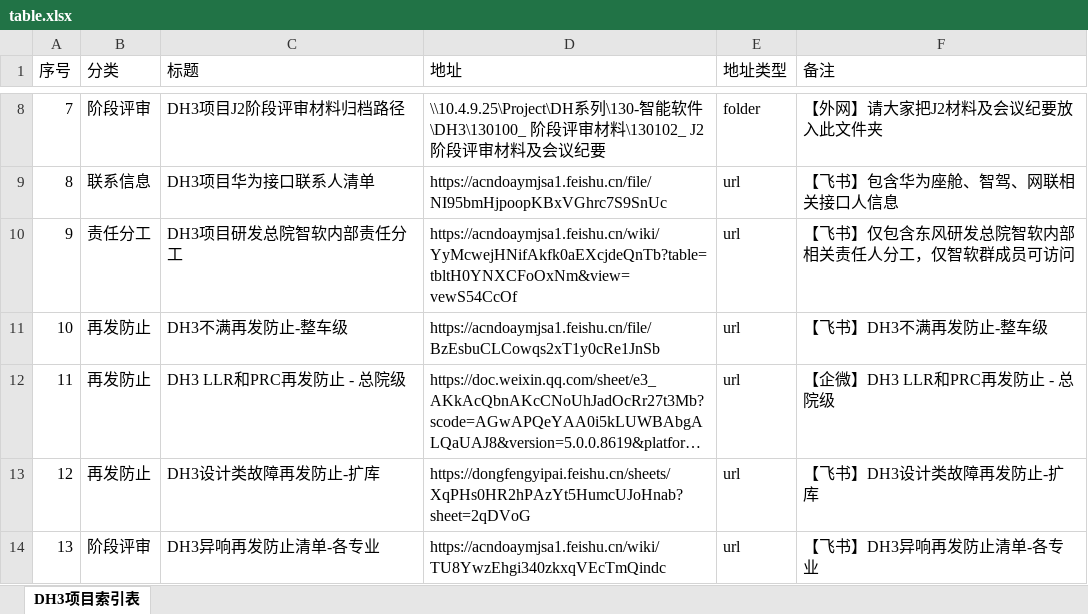
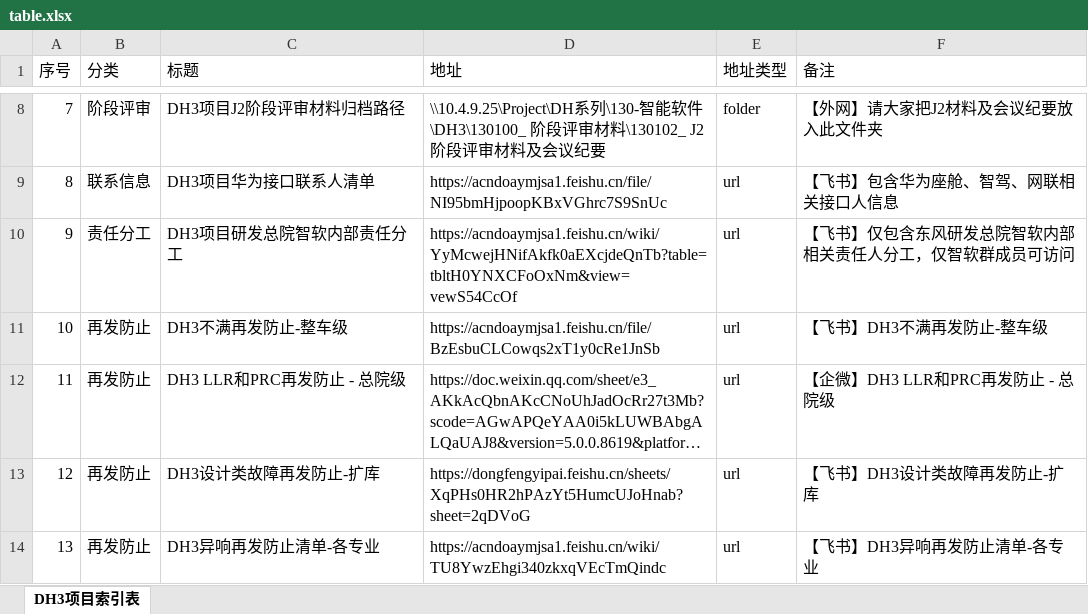
Before and after one commit to Cybereign/securityconfig, an Excel workbook: table.xlsx, sheet DH3项目索引表, drawn as a sheet; only a part is shown, gaps mark what is left out; long unchanged cells end in …; values as stored, in another font and other column widths than the file's, no borders; the diff names each change by its address in the sheet, - before the commit and + after, or states it on an @@ line.

Commit message:
自动同步表格数据 - 2026/1/22 21:00:21 - 共13条记录

```diff
--- a/table.xlsx (sheet DH3项目索引表)
+++ b/table.xlsx (sheet DH3项目索引表)
-B14 (分类): 阶段评审
+B14 (分类): 再发防止
```
